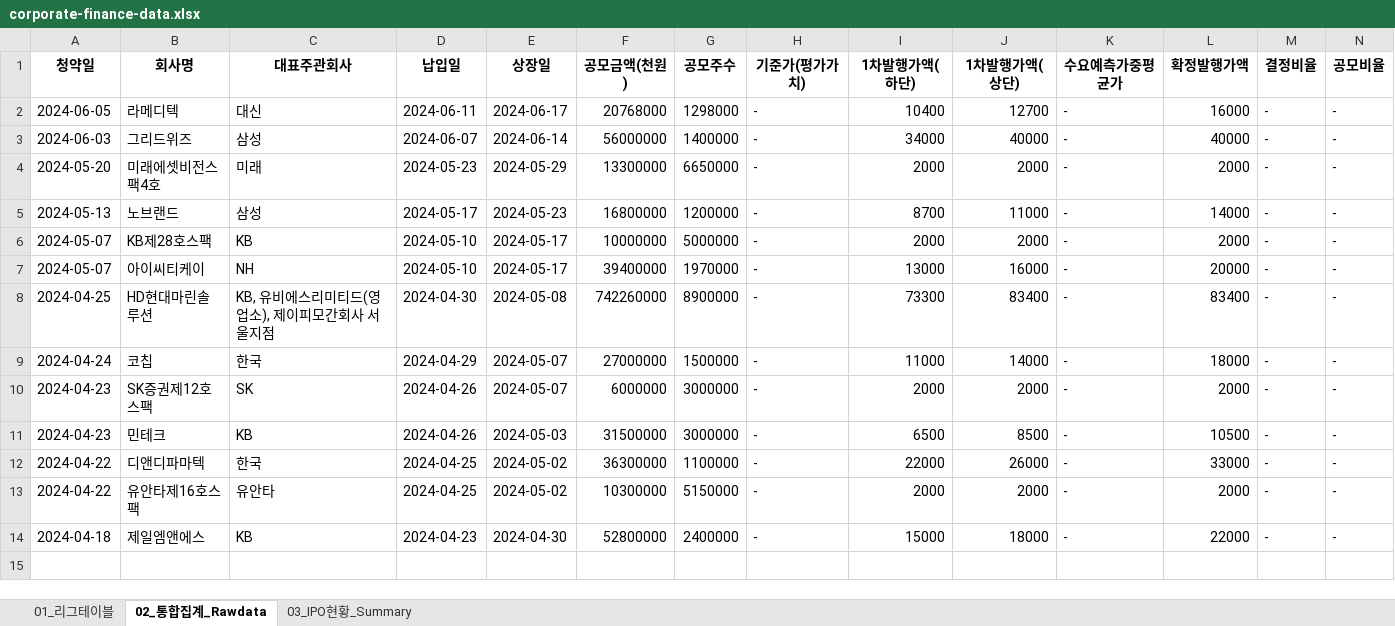
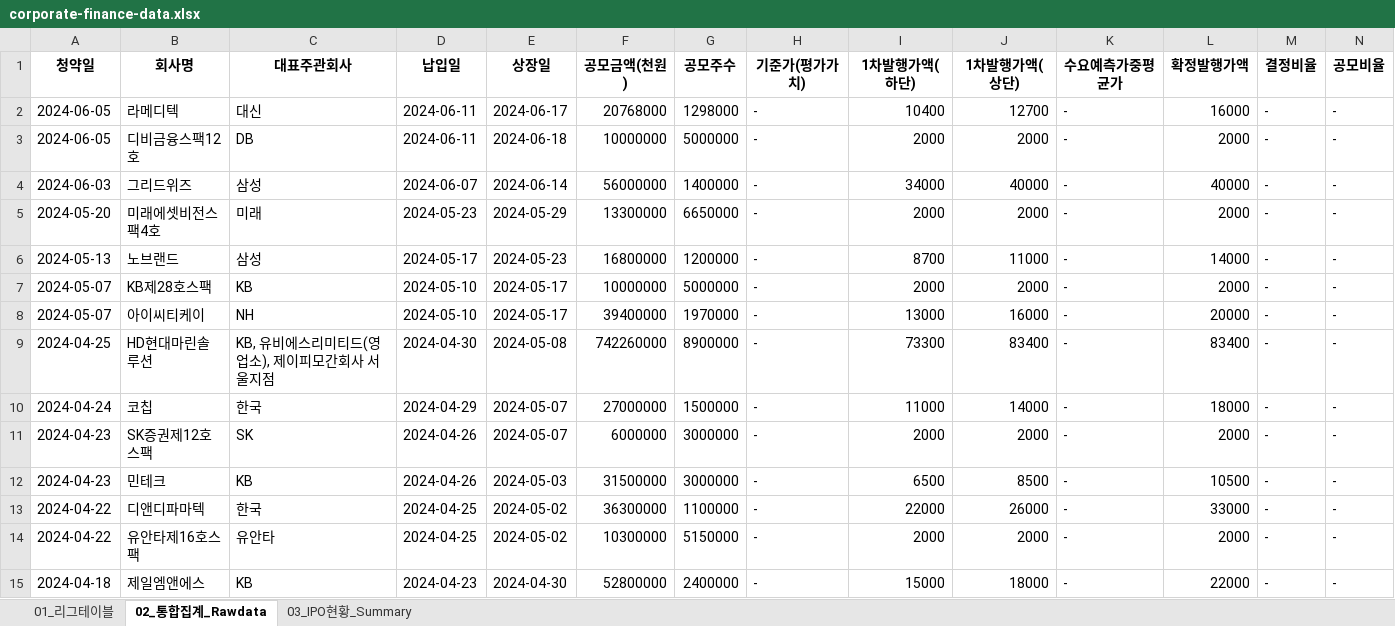
Before and after one commit to Kis-ds/IPO, an Excel workbook: datasets/corporate-finance-data.xlsx, sheet 02_통합집계_Rawdata, drawn as a sheet; only a part is shown; values as stored, in another font and other column widths than the file's, no borders; rows hold the shown columns only; the diff names each change by its address in the sheet, - before the commit and + after, or states it on an @@ line.

```diff
--- a/datasets/corporate-finance-data.xlsx (sheet 02_통합집계_Rawdata)
+++ b/datasets/corporate-finance-data.xlsx (sheet 02_통합집계_Rawdata)
+row 3: 2024-06-05 | 디비금융스팩12호 | DB | 2024-06-11 | 2024-06-18 | 10000000 | 5000000 | - | 2000 | 2000 | - | 2000 | - | -
```
Also changed, not shown: sheet 01_리그테이블, sheet 03_IPO현황_Summary, datasets/form1.xlsx, datasets/form2.xlsx, 4 other files.
